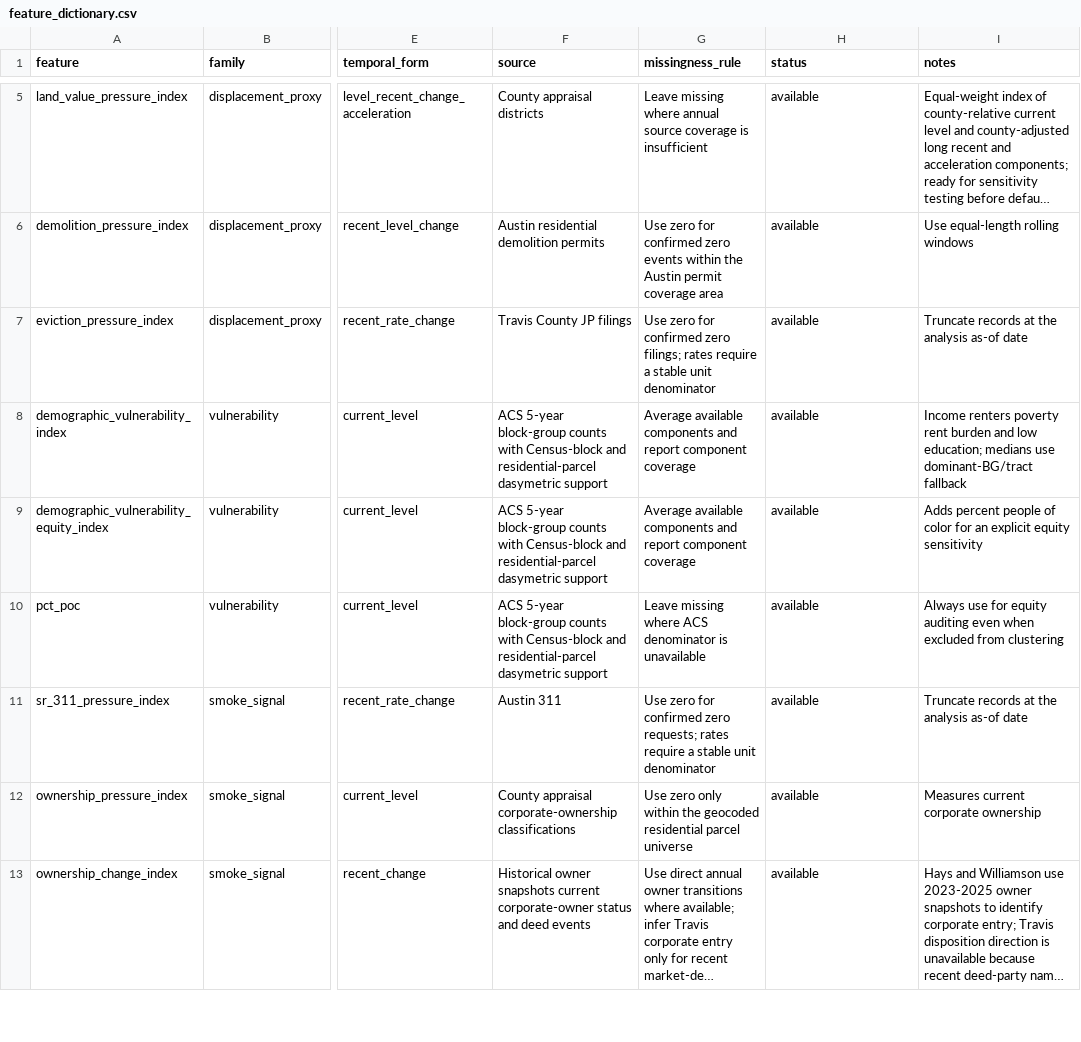
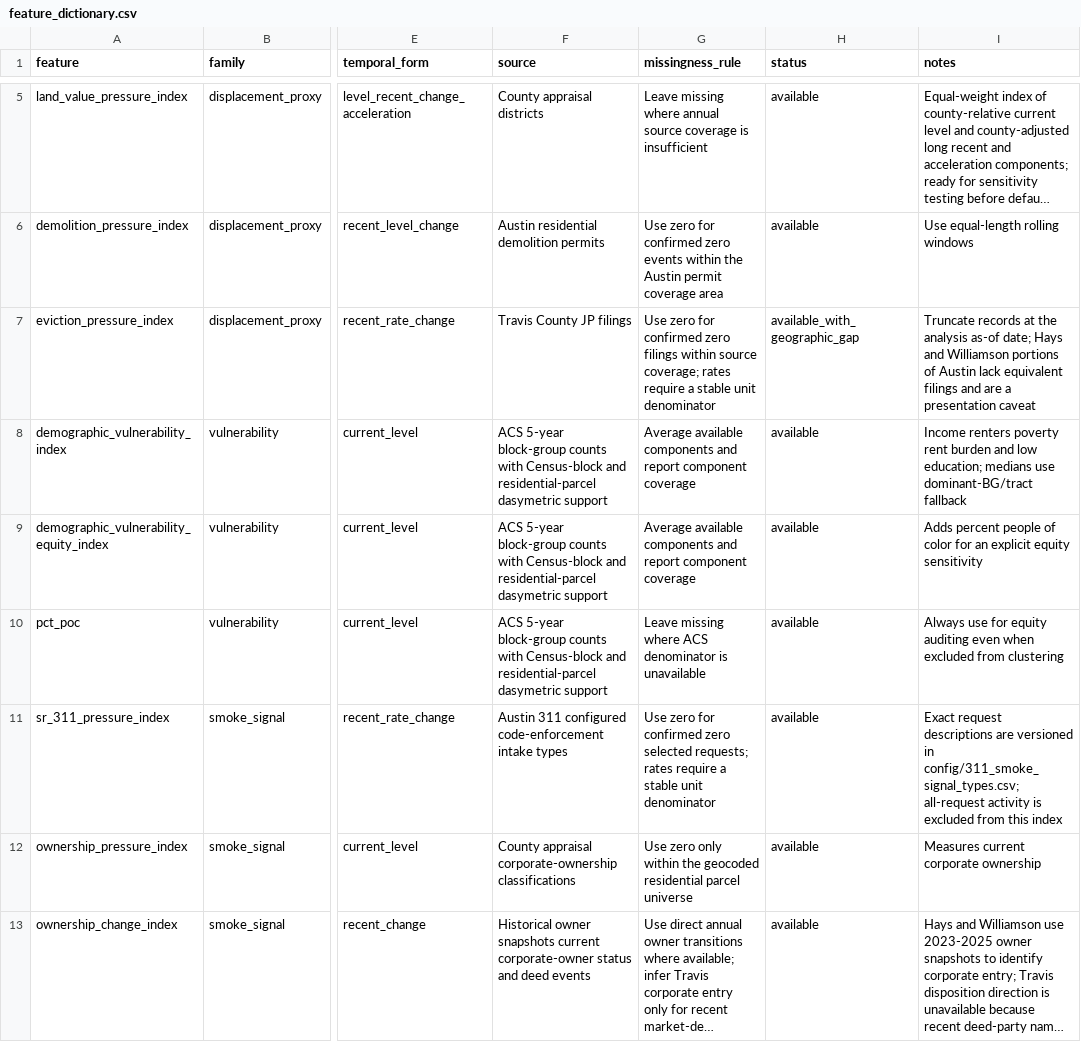
Before and after one commit to aakarner/coa-displacement-ews, a CSV file: config/feature_dictionary.csv, drawn as a sheet; only a part is shown, gaps mark what is left out; long unchanged cells end in …; the diff covers the shown part only; the diff names each change by its address in the sheet, - before the commit and + after, or states it on an @@ line.

```diff
--- a/config/feature_dictionary.csv
+++ b/config/feature_dictionary.csv
-G7 (missingness_rule): …confirmed zero filings; rates require…
+G7 (missingness_rule): …confirmed zero filings within source coverage; rates require…
-H7 (status): available
+H7 (status): available_with_geographic_gap
-I7 (notes): …analysis as-of date
+I7 (notes): …analysis as-of date; Hays and Williamson portions of Austin lack equivalent filings and are a presentation caveat
-F11 (source): Austin 311
+F11 (source): Austin 311 configured code-enforcement intake types
-G11 (missingness_rule): …confirmed zero requests; rates…
+G11 (missingness_rule): …confirmed zero selected requests; rates…
-I11 (notes): Truncate records at the analysis as-of date
+I11 (notes): Exact request descriptions are versioned in config/311_smoke_signal_types.csv; all-request activity is excluded from this index
```
Also changed, not shown: 2 edited cells elsewhere in this file, config/amenity_cluster_labels_k6.csv, 24 other files.
